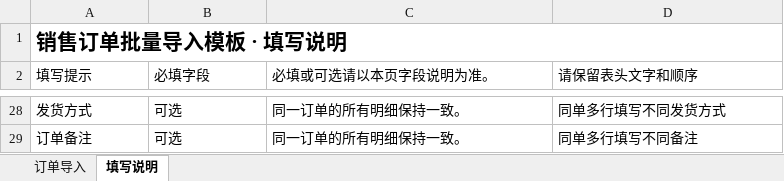
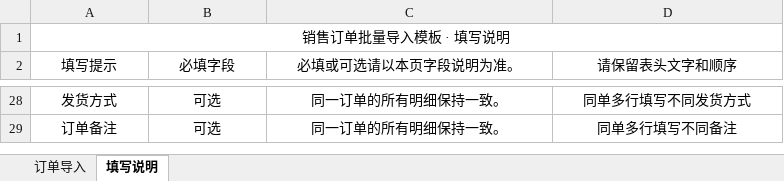
Before and after one commit to Bravat1873/gmt-inventory-system, an Excel workbook: backend/app/src/main/resources/templates/sales-order-import-template.xlsx, sheet 填写说明, drawn as a sheet; only a part is shown, gaps mark what is left out; values as stored, in another font and other column widths than the file's, no borders; the diff covers the shown part only; the diff names each change by its address in the sheet, - before the commit and + after, or states it on an @@ line.

```diff
--- a/backend/app/src/main/resources/templates/sales-order-import-template.xlsx (sheet 填写说明)
+++ b/backend/app/src/main/resources/templates/sales-order-import-template.xlsx (sheet 填写说明)
@@ A1 alignment: left → center, bold: on → off, text size: smaller @@
-A2:D2 alignment: left
+A2:D2 alignment: center
-A28:D29 alignment: left
+A28:D29 alignment: center
```
Also changed, not shown: cell formats elsewhere in this sheet, sheet 订单导入, 1 other file.
